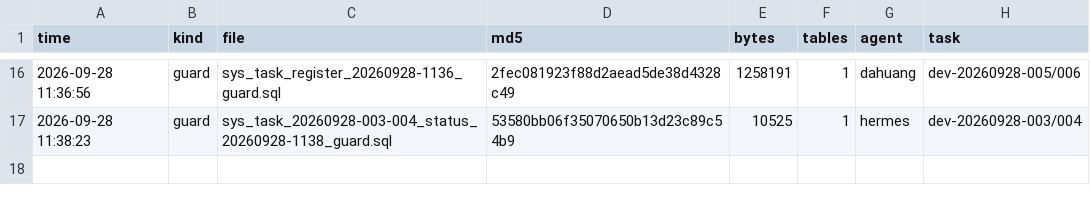
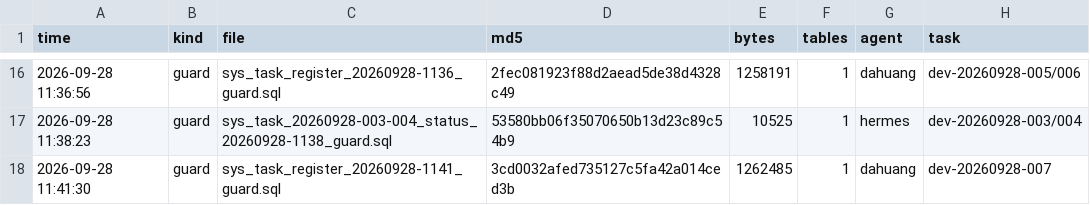
Before and after one commit to HelloLeoLyn/jjx, a TSV file: jjx-docs/sql/backups/backup-index.tsv, drawn as a sheet; only a part is shown, gaps mark what is left out.

Commit message:
chore(backup): sys_task 登记 guard 备份备案（dev-20260928-007）

```diff
--- a/jjx-docs/sql/backups/backup-index.tsv
+++ b/jjx-docs/sql/backups/backup-index.tsv
@@ -17 +17,2 @@ time	kind	file	md5	bytes	tables	agent	task
 2026-09-28 11:38:23	guard	sys_task_20260928-003-004_status_20260928-1138_guard.sql	53580bb06f35070650b13d23c89c54b9	10525	1	hermes	dev-20260928-003/004
+2026-09-28 11:41:30	guard	sys_task_register_20260928-1141_guard.sql	3cd0032afed735127c5fa42a014ced3b	1262485	1	dahuang	dev-20260928-007
```
Also changed, not shown: 1 other file.
